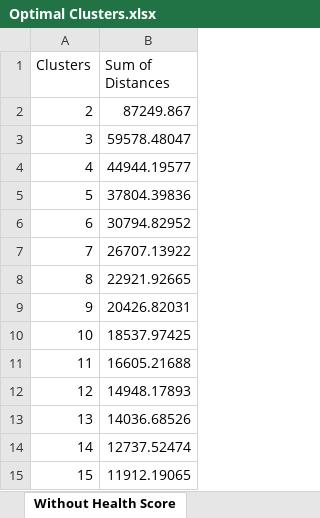
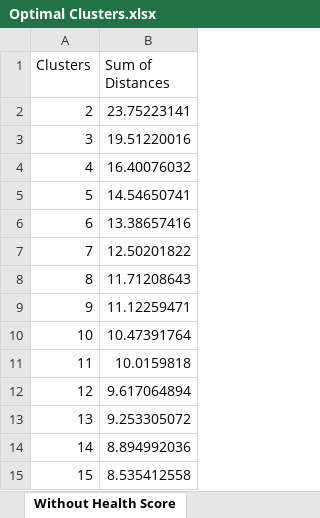
Before and after one commit to gaganchane/justgetstarted, an Excel workbook: clustering/Optimal Clusters.xlsx, sheet Without Health Score, drawn as a sheet; values as stored, in another font and other column widths than the file's, no borders; charts and pictures not drawn; the diff names each change by its address in the sheet, - before the commit and + after, or states it on an @@ line.

Commit message:
Final clustering for write-up

```diff
--- a/clustering/Optimal Clusters.xlsx (sheet Without Health Score)
+++ b/clustering/Optimal Clusters.xlsx (sheet Without Health Score)
-B2 (Sum of Distances): 87249.867
+B2 (Sum of Distances): 23.75223141
-B3 (Sum of Distances): 59578.48047
+B3 (Sum of Distances): 19.51220016
-B4 (Sum of Distances): 44944.19577
+B4 (Sum of Distances): 16.40076032
-B5 (Sum of Distances): 37804.39836
+B5 (Sum of Distances): 14.54650741
-B6 (Sum of Distances): 30794.82952
+B6 (Sum of Distances): 13.38657416
-B7 (Sum of Distances): 26707.13922
+B7 (Sum of Distances): 12.50201822
-B8 (Sum of Distances): 22921.92665
+B8 (Sum of Distances): 11.71208643
-B9 (Sum of Distances): 20426.82031
+B9 (Sum of Distances): 11.12259471
-B10 (Sum of Distances): 18537.97425
+B10 (Sum of Distances): 10.47391764
-B11 (Sum of Distances): 16605.21688
+B11 (Sum of Distances): 10.0159818
-B12 (Sum of Distances): 14948.17893
+B12 (Sum of Distances): 9.617064894
-B13 (Sum of Distances): 14036.68526
+B13 (Sum of Distances): 9.253305072
-B14 (Sum of Distances): 12737.52474
+B14 (Sum of Distances): 8.894992036
-B15 (Sum of Distances): 11912.19065
+B15 (Sum of Distances): 8.535412558
```
Also changed, not shown: charts or pictures, 2 other files.
